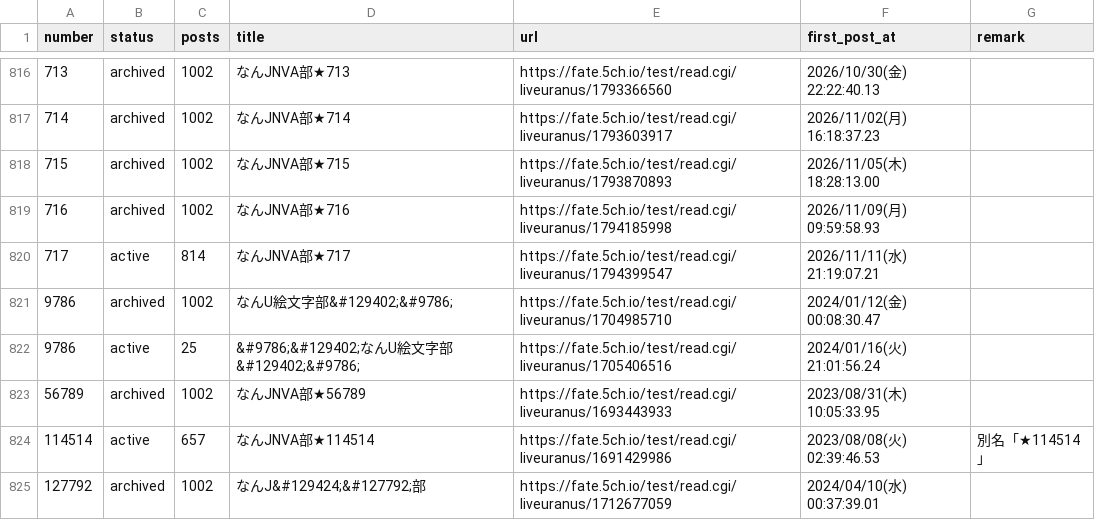
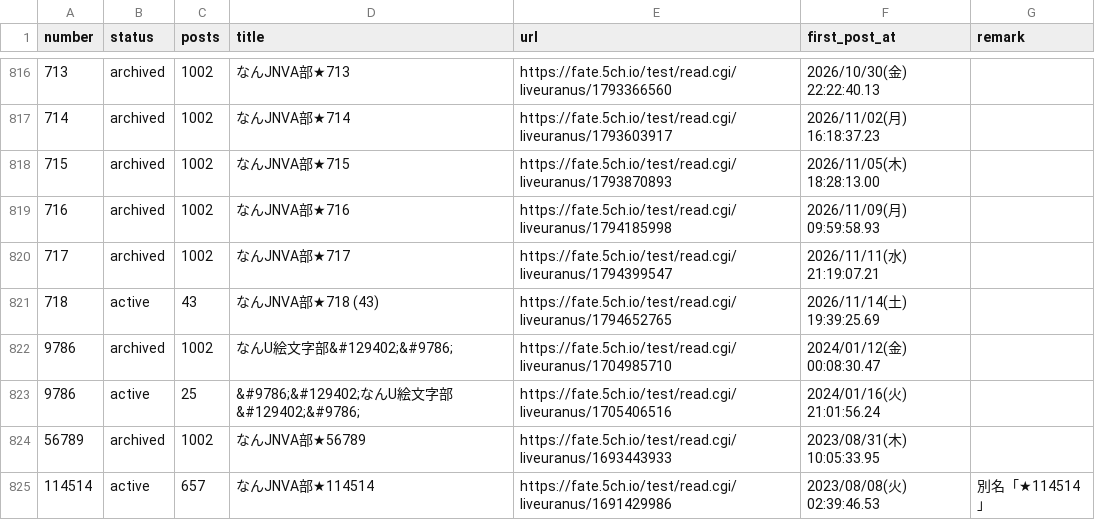
Before and after one commit to aka7774/nai_ch_wiki, a CSV file: thread_back_up/thread_urls.csv, drawn as a sheet; only a part is shown, gaps mark what is left out; the shorter side is filled out with more unchanged rows.

```diff
--- a/thread_back_up/thread_urls.csv
+++ b/thread_back_up/thread_urls.csv
@@ -819,3 +819,4 @@ number,status,posts,title,url,first_post_at,remark
 716,archived,1002,なんJNVA部★716,https://fate.5ch.io/test/read.cgi/liveuranus/1794185998,2026/11/09(月) 09:59:58.93,
-717,active,814,なんJNVA部★717,https://fate.5ch.io/test/read.cgi/liveuranus/1794399547,2026/11/11(水) 21:19:07.21,
+717,archived,1002,なんJNVA部★717,https://fate.5ch.io/test/read.cgi/liveuranus/1794399547,2026/11/11(水) 21:19:07.21,
+718,active,43,なんJNVA部★718  (43),https://fate.5ch.io/test/read.cgi/liveuranus/1794652765,2026/11/14(土) 19:39:25.69,
 9786,archived,1002,なんU絵文字部&#129402;&#9786;,https://fate.5ch.io/test/read.cgi/liveuranus/1704985710,2024/01/12(金) 00:08:30.47,
```
Also changed, not shown: 55 other files.
